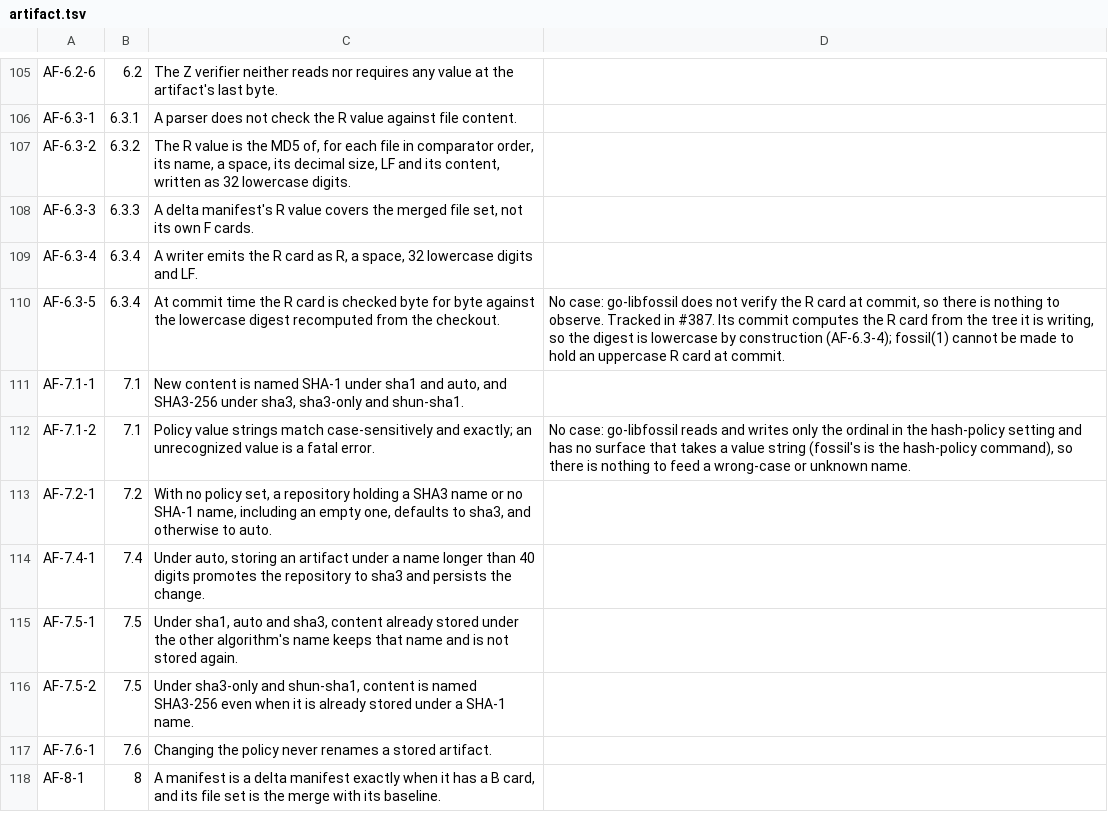
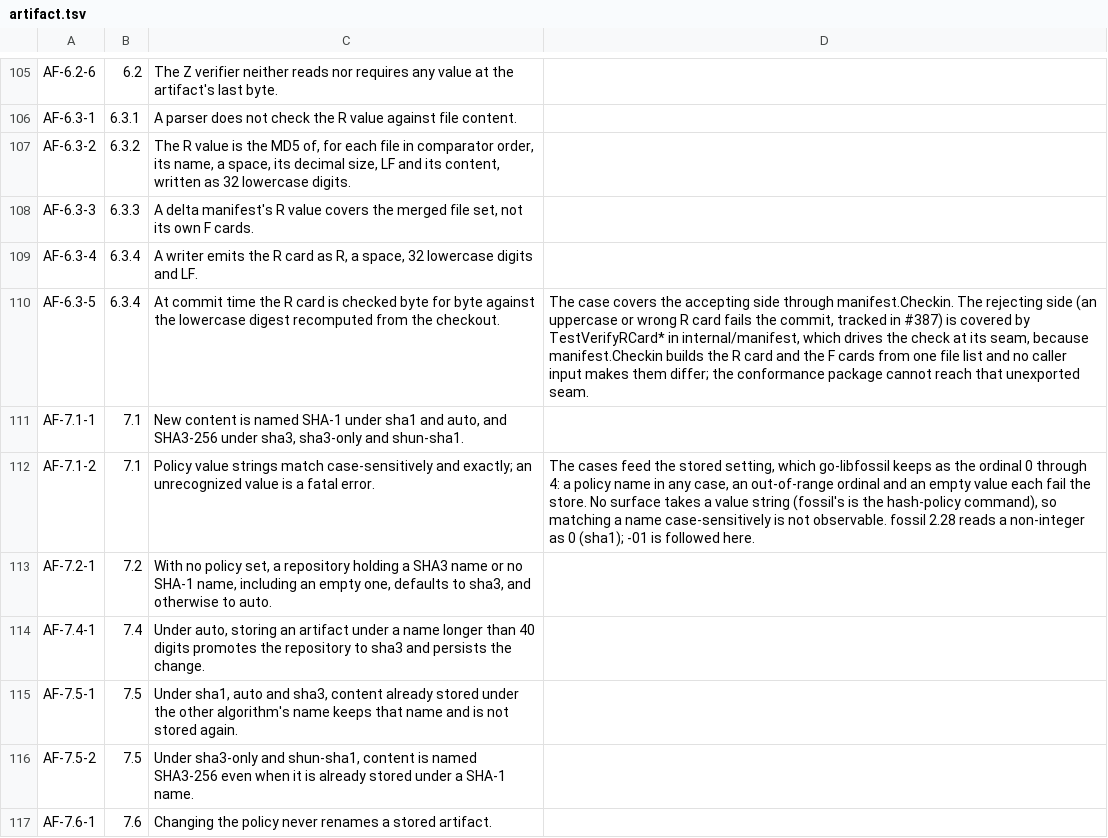
Before and after one commit to danmestas/go-libfossil, a TSV file: conformance/requirements/artifact.tsv, drawn as a sheet; only a part is shown, gaps mark what is left out; the shorter side is filled out with more unchanged rows.

Commit message:
fix(manifest,hash): verify the R card at commit; reject an unrecognized hash-policy
A check-in reads its manifest back and requires the R card to equal the
digest recomputed over the resolved tree, byte for byte (artifact-format-01
6.3.4, AF-6.3-5). A hash-policy setting outside the ordinals 0 through 4 is
now an error instead of a fall back to the default (7.1, AF-7.1-2).

Tracked in #387.

```diff
--- a/conformance/requirements/artifact.tsv
+++ b/conformance/requirements/artifact.tsv
@@ -109,5 +109,5 @@ AF-6.3-3	6.3.3	A delta manifest's R value covers the merged file set, not its ow
 AF-6.3-4	6.3.4	A writer emits the R card as R, a space, 32 lowercase digits and LF.
-AF-6.3-5	6.3.4	At commit time the R card is checked byte for byte against the lowercase digest recomputed from the checkout.	No case: go-libfossil does not verify the R card at commit, so there is nothing to observe. Tracked in #387. Its commit computes the R card from the tree it is writing, so the digest is lowercase by construction (AF-6.3-4); fossil(1) cannot be made to hold an uppercase R card at commit.
+AF-6.3-5	6.3.4	At commit time the R card is checked byte for byte against the lowercase digest recomputed from the checkout.	The case covers the accepting side through manifest.Checkin. The rejecting side (an uppercase or wrong R card fails the commit, tracked in #387) is covered by TestVerifyRCard* in internal/manifest, which drives the check at its seam, because manifest.Checkin builds the R card and the F cards from one file list and no caller input makes them differ; the conformance package cannot reach that unexported seam.
 AF-7.1-1	7.1	New content is named SHA-1 under sha1 and auto, and SHA3-256 under sha3, sha3-only and shun-sha1.
-AF-7.1-2	7.1	Policy value strings match case-sensitively and exactly; an unrecognized value is a fatal error.	No case: go-libfossil reads and writes only the ordinal in the hash-policy setting and has no surface that takes a value string (fossil's is the hash-policy command), so there is nothing to feed a wrong-case or unknown name.
+AF-7.1-2	7.1	Policy value strings match case-sensitively and exactly; an unrecognized value is a fatal error.	The cases feed the stored setting, which go-libfossil keeps as the ordinal 0 through 4: a policy name in any case, an out-of-range ordinal and an empty value each fail the store. No surface takes a value string (fossil's is the hash-policy command), so matching a name case-sensitively is not observable. fossil 2.28 reads a non-integer as 0 (sha1); -01 is followed here.
 AF-7.2-1	7.2	With no policy set, a repository holding a SHA3 name or no SHA-1 name, including an empty one, defaults to sha3, and otherwise to auto.
```
Also changed, not shown: 14 other files.
